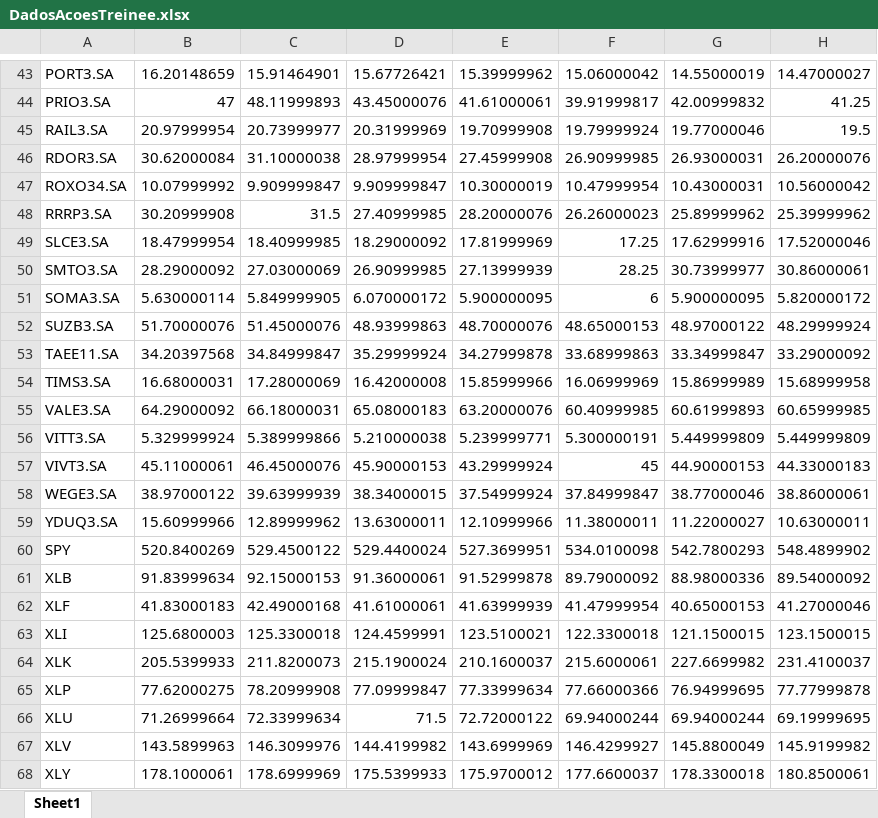
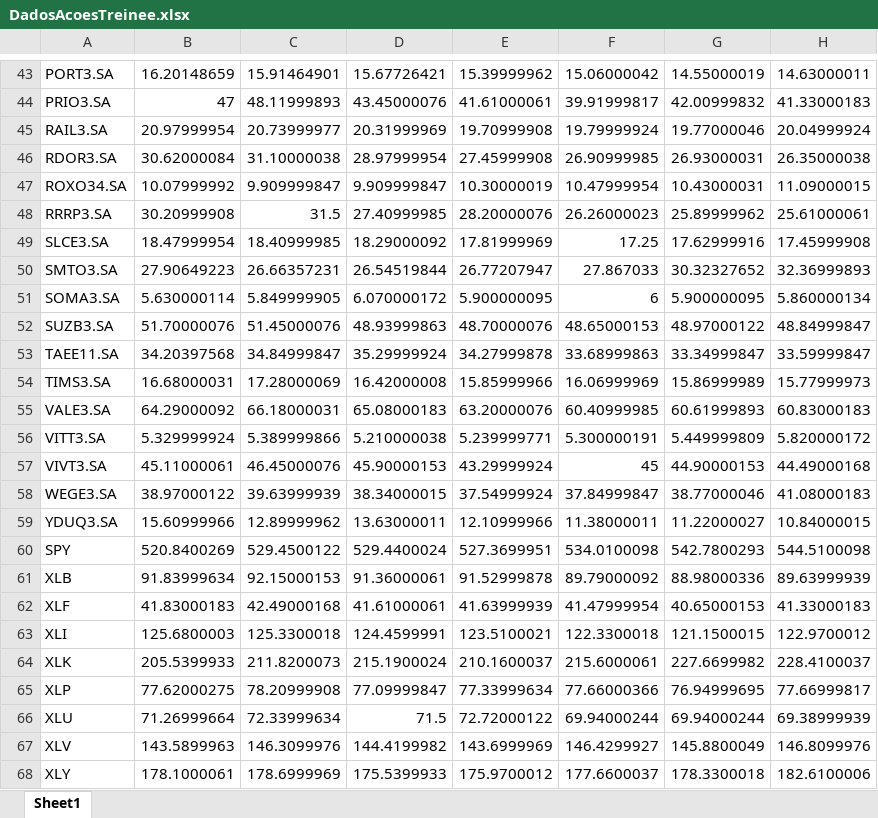
Before and after one commit to renma-sant/UFFinanceSol, an Excel workbook: DadosAcoesTreinee.xlsx, sheet Sheet1, drawn as a sheet; only a part is shown, gaps mark what is left out; values as stored, in another font and other column widths than the file's, no borders; the diff covers the shown part only; the diff names each change by its address in the sheet, - before the commit and + after, or states it on an @@ line.

```diff
--- a/DadosAcoesTreinee.xlsx (sheet Sheet1)
+++ b/DadosAcoesTreinee.xlsx (sheet Sheet1)
-H43: 14.47000027
+H43: 14.63000011
-H44: 41.25
+H44: 41.33000183
-H45: 19.5
+H45: 20.04999924
-H46: 26.20000076
+H46: 26.35000038
-H47: 10.56000042
+H47: 11.09000015
-H48: 25.39999962
+H48: 25.61000061
-H49: 17.52000046
+H49: 17.45999908
-B50: 28.29000092
+B50: 27.90649223
-C50: 27.03000069
+C50: 26.66357231
-D50: 26.90999985
+D50: 26.54519844
-E50: 27.13999939
+E50: 26.77207947
-F50: 28.25
+F50: 27.867033
-G50: 30.73999977
+G50: 30.32327652
-H50: 30.86000061
+H50: 32.36999893
-H51: 5.820000172
+H51: 5.860000134
-H52: 48.29999924
+H52: 48.84999847
-H53: 33.29000092
+H53: 33.59999847
-H54: 15.68999958
+H54: 15.77999973
-H55: 60.65999985
+H55: 60.83000183
-H56: 5.449999809
+H56: 5.820000172
-H57: 44.33000183
+H57: 44.49000168
-H58: 38.86000061
+H58: 41.08000183
-H59: 10.63000011
+H59: 10.84000015
-H60: 548.4899902
+H60: 544.5100098
-H61: 89.54000092
+H61: 89.63999939
-H62: 41.27000046
+H62: 41.33000183
-H63: 123.1500015
+H63: 122.9700012
-H64: 231.4100037
+H64: 228.4100037
-H65: 77.77999878
+H65: 77.66999817
-H66: 69.19999695
+H66: 69.38999939
-H67: 145.9199982
+H67: 146.8099976
-H68: 180.8500061
+H68: 182.6100006
```
Also changed, not shown: 70 edited cells elsewhere in this sheet, 3 other files.
